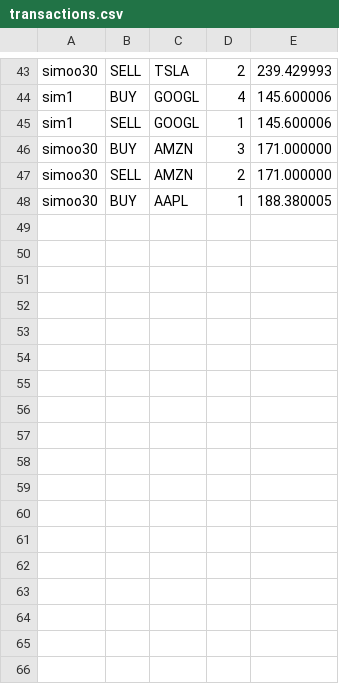
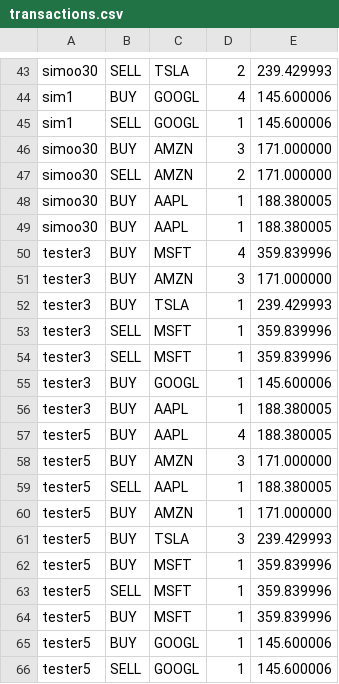
Before and after one commit to rishabroyc/3313_GroupTeal_StockProject, a CSV file: backend/db/transactions.csv, drawn as a sheet; only a part is shown, gaps mark what is left out; the diff names each change by its address in the sheet, - before the commit and + after, or states it on an @@ line.

```diff
--- a/backend/db/transactions.csv
+++ b/backend/db/transactions.csv
+row 49: simoo30 | BUY | AAPL | 1 | 188.380005
+row 50: tester3 | BUY | MSFT | 4 | 359.839996
+row 51: tester3 | BUY | AMZN | 3 | 171.000000
+row 52: tester3 | BUY | TSLA | 1 | 239.429993
+row 53: tester3 | SELL | MSFT | 1 | 359.839996
+row 54: tester3 | SELL | MSFT | 1 | 359.839996
+row 55: tester3 | BUY | GOOGL | 1 | 145.600006
+row 56: tester3 | BUY | AAPL | 1 | 188.380005
+row 57: tester5 | BUY | AAPL | 4 | 188.380005
+row 58: tester5 | BUY | AMZN | 3 | 171.000000
+row 59: tester5 | SELL | AAPL | 1 | 188.380005
+row 60: tester5 | BUY | AMZN | 1 | 171.000000
+row 61: tester5 | BUY | TSLA | 3 | 239.429993
+row 62: tester5 | BUY | MSFT | 1 | 359.839996
+row 63: tester5 | SELL | MSFT | 1 | 359.839996
+row 64: tester5 | BUY | MSFT | 1 | 359.839996
+row 65: tester5 | BUY | GOOGL | 1 | 145.600006
+row 66: tester5 | SELL | GOOGL | 1 | 145.600006
```
Also changed, not shown: backend/db/holdings.csv, backend/db/users.csv, 1 other file.
